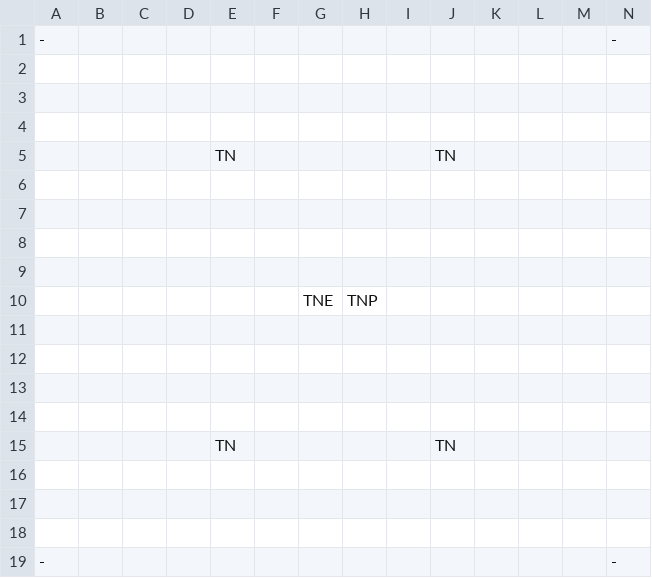
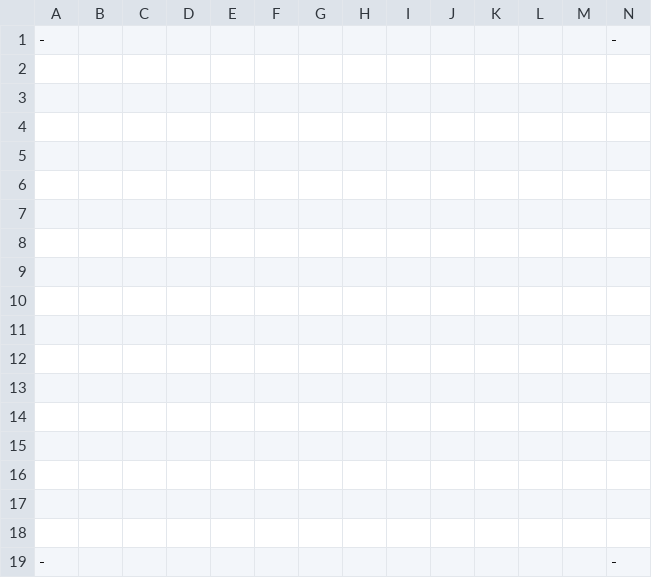
Before and after one commit to Idealizinc/SP-4, a CSV file: Base/CSVFiles/Town1LayoutTest.csv, drawn as a sheet; removed rows and columns are numbered as before the commit, all else as after; the diff names each change by its address in the sheet, - before the commit and + after, or states it on an @@ line.

```diff
--- a/Base/CSVFiles/Town1LayoutTest.csv
+++ b/Base/CSVFiles/Town1LayoutTest.csv
-row 5:  |  |  |  | TN |  |  |  |  | TN
-row 10:  |  |  |  |  |  | TNE | TNP
-row 13:  |  |  |  | TN |  |  |  |  | TN
+row 13: (empty)
+row 14: (empty)
+row 15: (empty)
```
Also changed, not shown: Base/CSVFiles/MeshDriven.csv, 24 other files.
